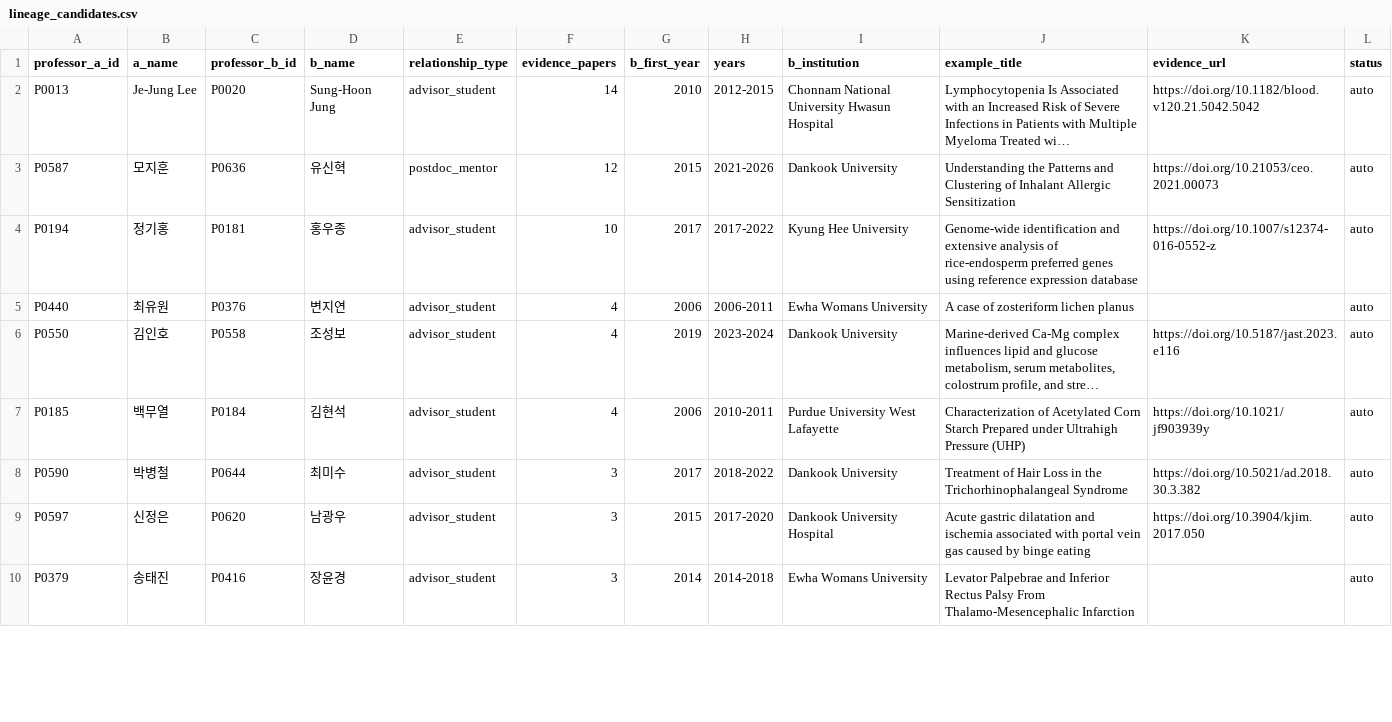
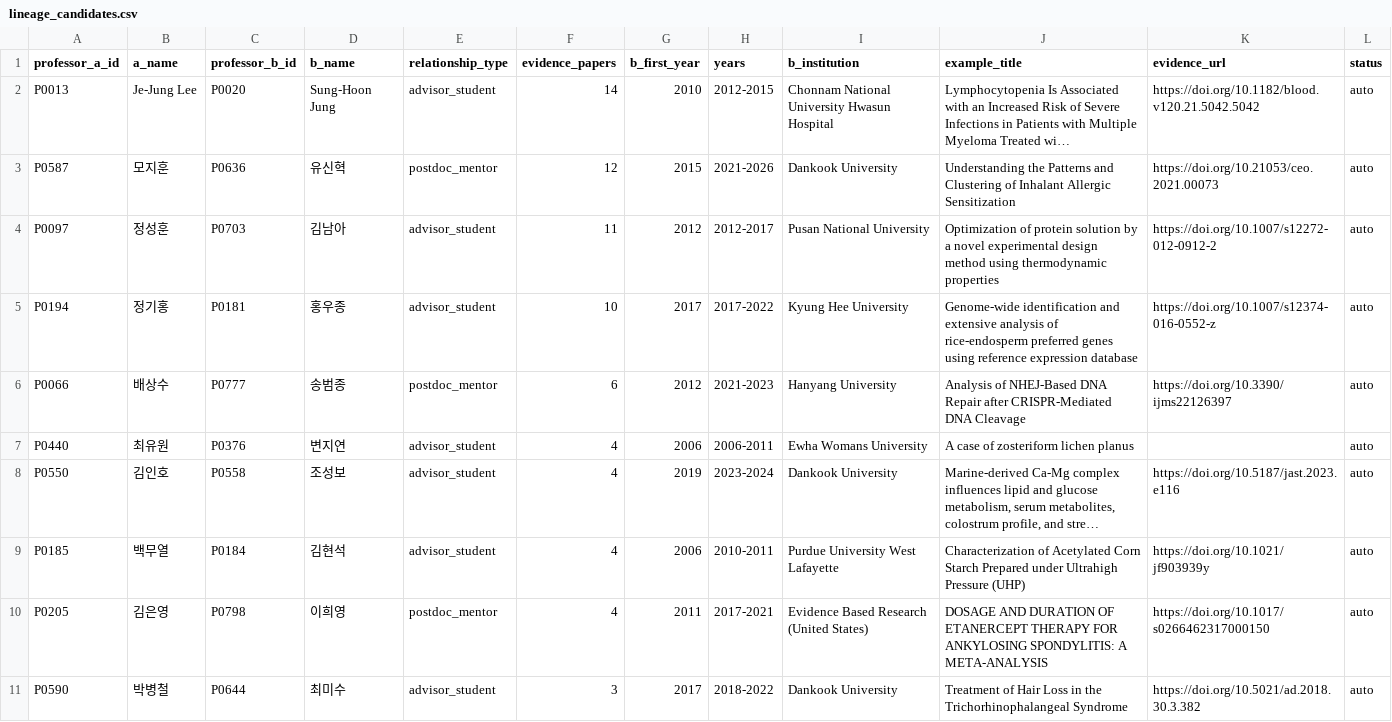
Before and after one commit to hyungjin1213-collab/desktop-tutorial, a CSV file: 0. korea bio map/output/lineage_candidates.csv, drawn as a sheet; only a part is shown; the shorter side is filled out with more unchanged rows; long unchanged cells end in …; the diff covers the shown part only; the diff names each change by its address in the sheet, - before the commit and + after, or states it on an @@ line.

```diff
--- a/0. korea bio map/output/lineage_candidates.csv
+++ b/0. korea bio map/output/lineage_candidates.csv
+row 4: P0097 | 정성훈 | P0703 | 김남아 | advisor_student | 11 | 2012 | 2012-2017 | Pusan National University | Optimization of protein solution by a novel experimental design method using thermodynamic properties | https://doi.org/10.1007/s12272-012-0912-2 | auto
+row 6: P0066 | 배상수 | P0777 | 송범종 | postdoc_mentor | 6 | 2012 | 2021-2023 | Hanyang University | Analysis of NHEJ-Based DNA Repair after CRISPR-Mediated DNA Cleavage | https://doi.org/10.3390/ijms22126397 | auto
+row 10: P0205 | 김은영 | P0798 | 이희영 | postdoc_mentor | 4 | 2011 | 2017-2021 | Evidence Based Research (United States) | DOSAGE AND DURATION OF ETANERCEPT THERAPY FOR ANKYLOSING SPONDYLITIS: A META-ANALYSIS | https://doi.org/10.1017/s0266462317000150 | auto
```
Also changed, not shown: 2 added rows and 1 moved row elsewhere in this file, 0. korea bio map/data/candidate_web_cache.csv, 0. korea bio map/data/discovery_log.csv, 18 other files.
